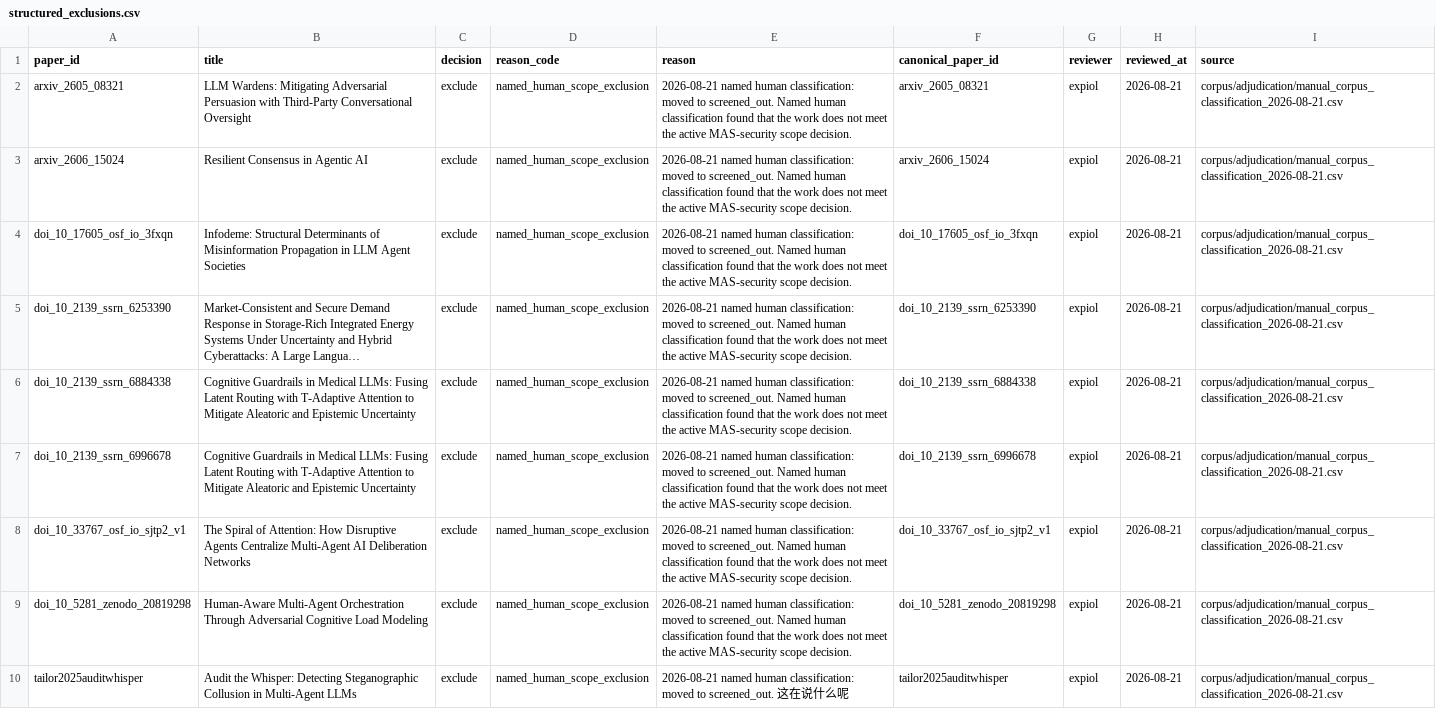
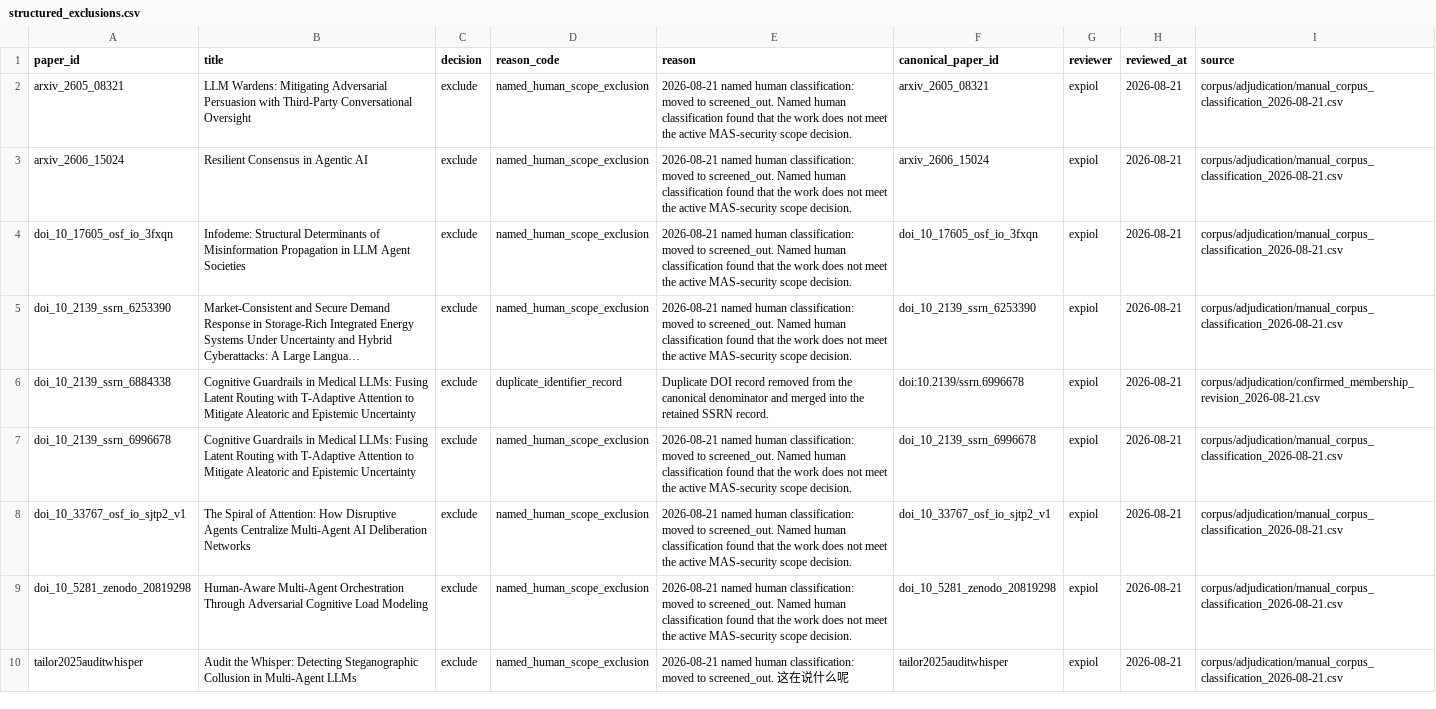
Before and after one commit to BrookeYangRui/multiagent_security_corpus, a CSV file: corpus/sets/01_search_catalog/structured_exclusions.csv, drawn as a sheet; long unchanged cells end in …; the diff names each change by its address in the sheet, - before the commit and + after, or states it on an @@ line.

```diff
--- a/corpus/sets/01_search_catalog/structured_exclusions.csv
+++ b/corpus/sets/01_search_catalog/structured_exclusions.csv
-D6 (reason_code): named_human_scope_exclusion
+D6 (reason_code): duplicate_identifier_record
-E6 (reason): 2026-08-21 named human classification: moved to screened_out. Named human classification found that the work does not meet the active MAS-security scope decision.
+E6 (reason): Duplicate DOI record removed from the canonical denominator and merged into the retained SSRN record.
-F6 (canonical_paper_id): doi_10_2139_ssrn_6884338
+F6 (canonical_paper_id): doi:10.2139/ssrn.6996678
-I6 (source): corpus/adjudication/manual_corpus_classification_2026-08-21.csv
+I6 (source): corpus/adjudication/confirmed_membership_revision_2026-08-21.csv
```
Also changed, not shown: corpus/summary.csv, 10 other files.
